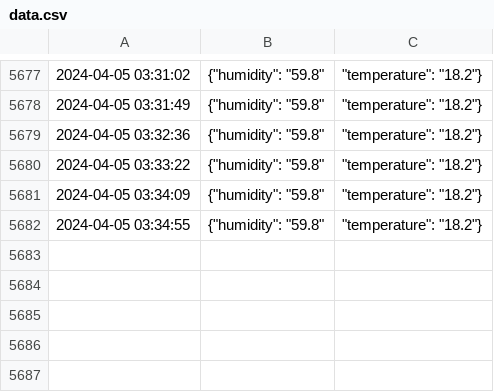
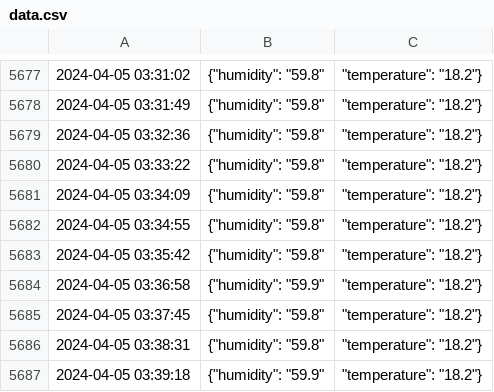
Before and after one commit to mmochtak/meatcure, a CSV file: data.csv, drawn as a sheet; only a part is shown, gaps mark what is left out.

Commit message:
data update

```diff
--- a/data.csv
+++ b/data.csv
@@ -5682 +5682,6 @@
 2024-04-05 03:34:55,"{""humidity"": ""59.8"""," ""temperature"": ""18.2""}"
+2024-04-05 03:35:42,"{""humidity"": ""59.8"""," ""temperature"": ""18.2""}"
+2024-04-05 03:36:58,"{""humidity"": ""59.9"""," ""temperature"": ""18.2""}"
+2024-04-05 03:37:45,"{""humidity"": ""59.8"""," ""temperature"": ""18.2""}"
+2024-04-05 03:38:31,"{""humidity"": ""59.8"""," ""temperature"": ""18.2""}"
+2024-04-05 03:39:18,"{""humidity"": ""59.9"""," ""temperature"": ""18.2""}"
```
